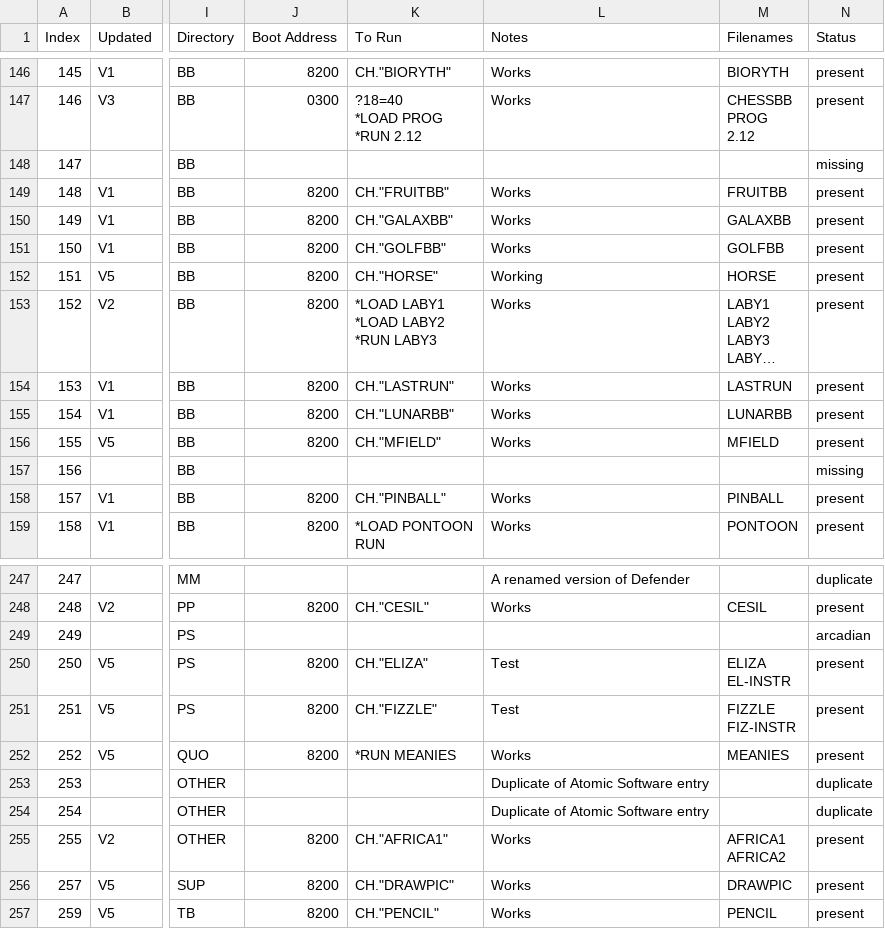
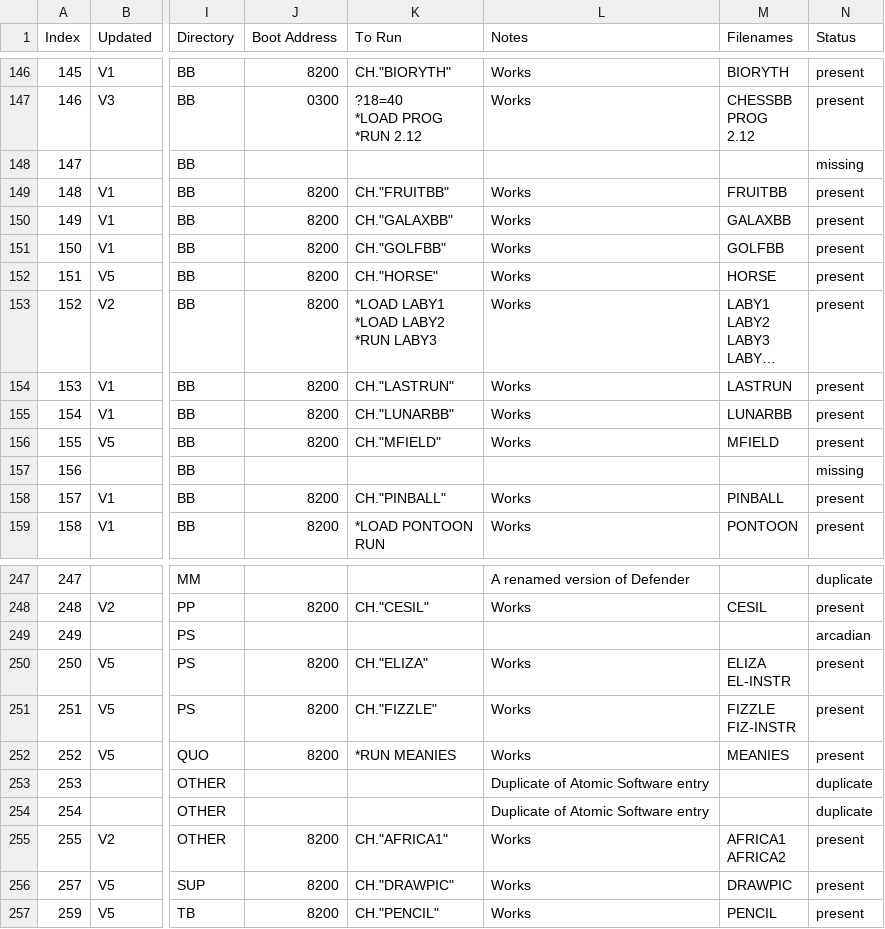
Before and after one commit to hoglet67/AtomSoftwareArchive, a CSV file: catalog/AtomSoftwareCatalog.csv, drawn as a sheet; only a part is shown, gaps mark what is left out; long unchanged cells end in …; the diff covers the shown part only; the diff names each change by its address in the sheet, - before the commit and + after, or states it on an @@ line.

```diff
--- a/catalog/AtomSoftwareCatalog.csv
+++ b/catalog/AtomSoftwareCatalog.csv
-L152 (Notes): Working
+L152 (Notes): Works
-L250:L251 (Notes): Test
+L250:L251 (Notes): Works
```
Also changed, not shown: 1 added row and 10 edited cells elsewhere in this file, 1 other file.
